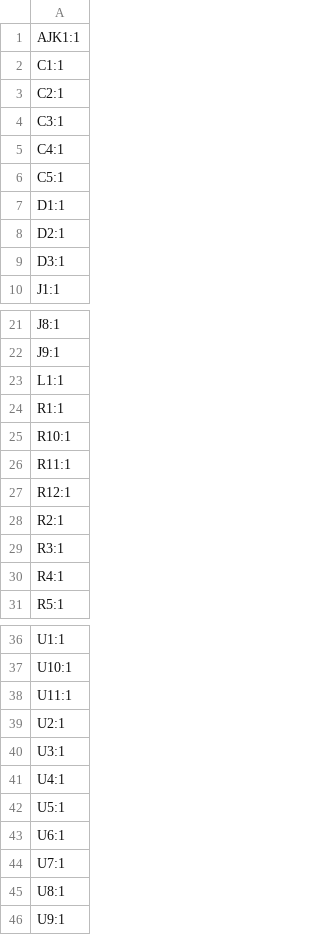
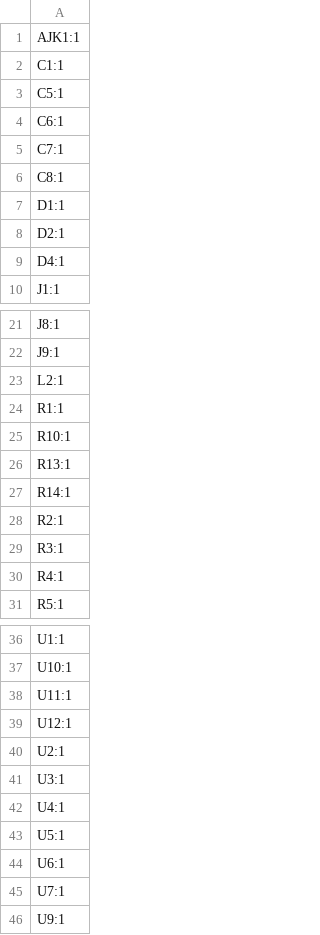
Before and after one commit to revk/SolarSystem, a CSV file: PCB/Output/production/designators.csv, drawn as a sheet; only a part is shown, gaps mark what is left out.

```diff
--- a/PCB/Output/production/designators.csv
+++ b/PCB/Output/production/designators.csv
@@ -2,9 +2,9 @@
 C1:1
-C2:1
-C3:1
-C4:1
 C5:1
+C6:1
+C7:1
+C8:1
 D1:1
 D2:1
-D3:1
+D4:1
 J1:1
@@ -22,7 +22,7 @@ J8:1
 J9:1
-L1:1
+L2:1
 R1:1
 R10:1
-R11:1
-R12:1
+R13:1
+R14:1
 R2:1
@@ -38,2 +38,3 @@ U10:1
 U11:1
+U12:1
 U2:1
@@ -44,3 +45,2 @@ U6:1
 U7:1
-U8:1
 U9:1
```
Also changed, not shown: PCB/Output/production/bom.csv, PCB/Output/production/positions.csv, 5 other files.
